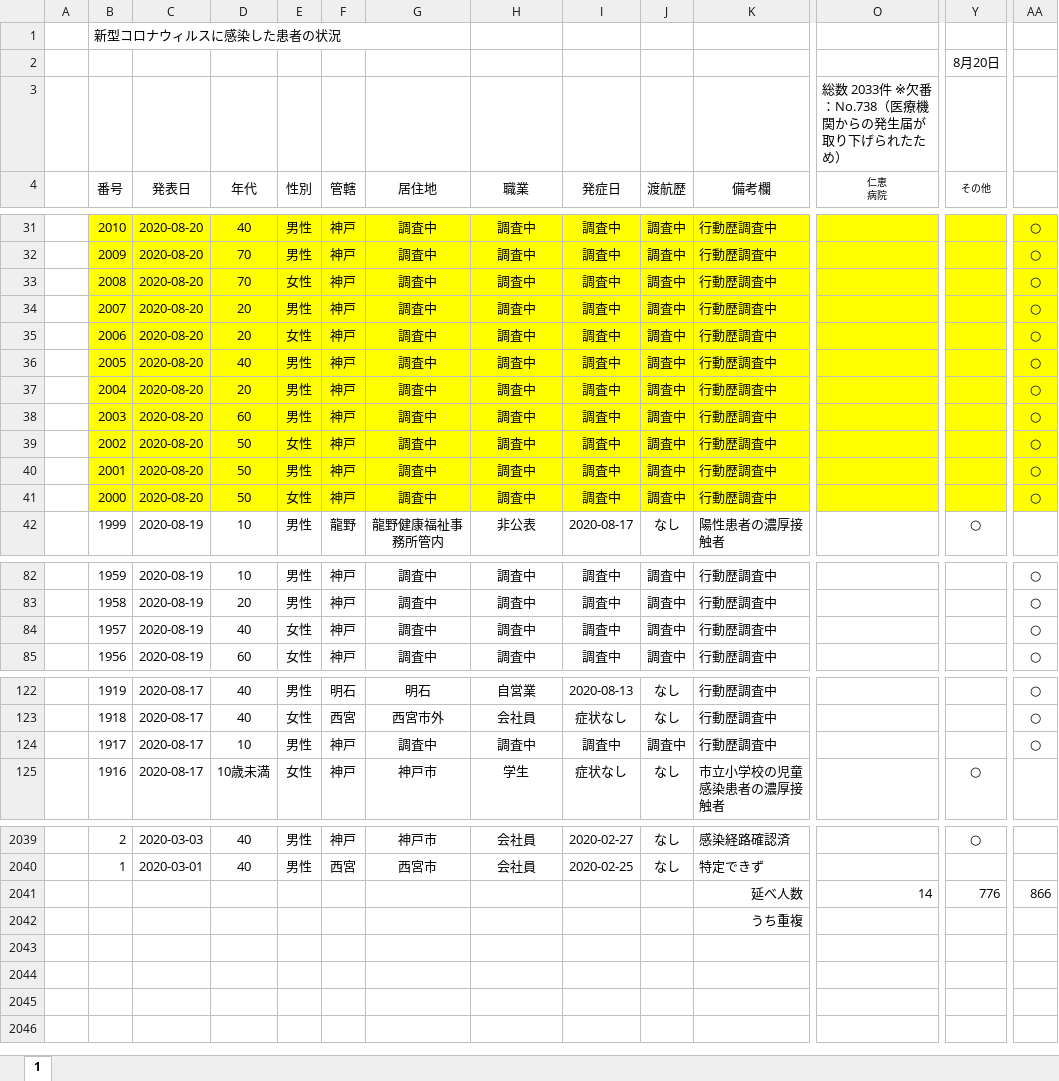
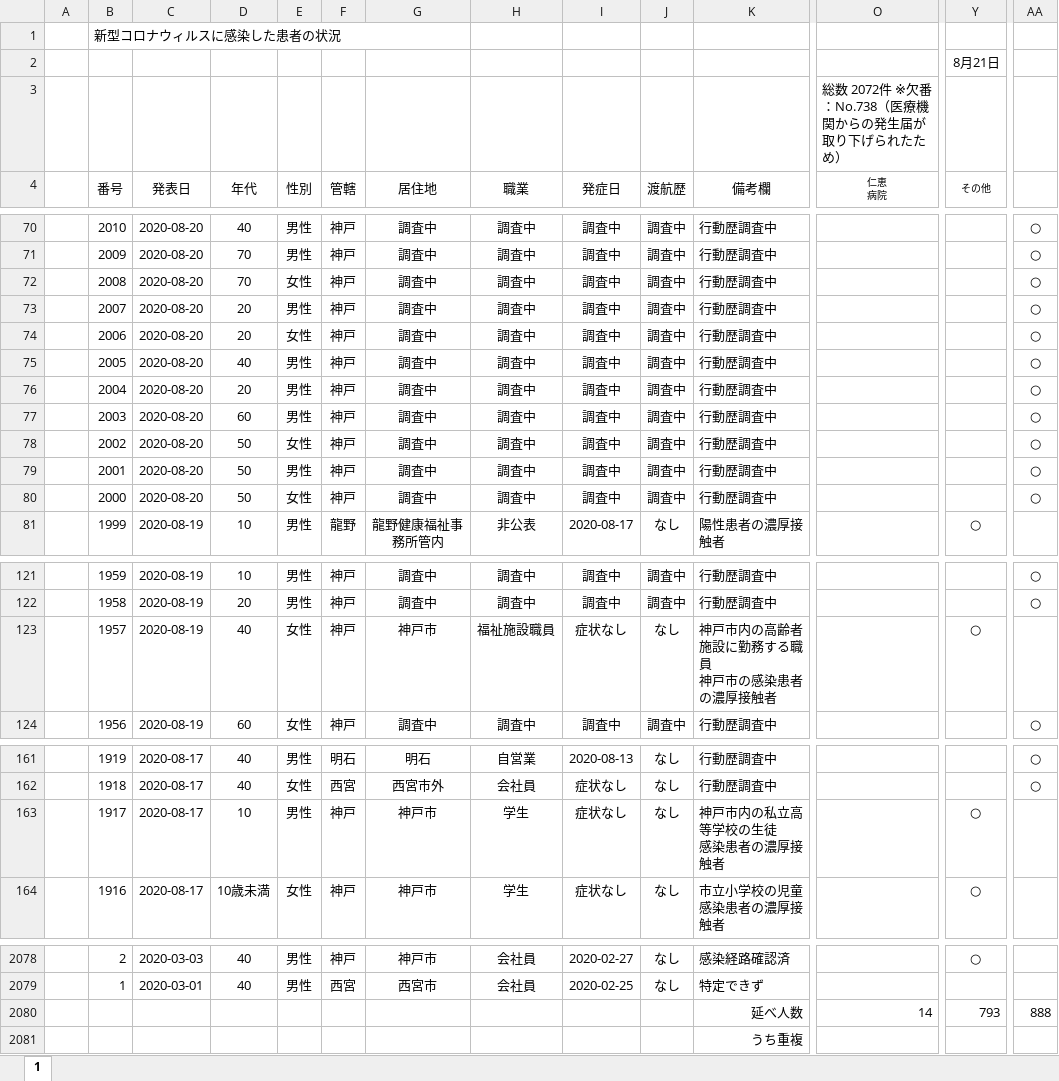
Before and after one commit to imabari/hyougo-covid19, an Excel workbook: corona_kanjyajyokyo.xlsx, sheet 1, drawn as a sheet; only a part is shown, gaps mark what is left out; values as stored, in another font and other column widths than the file's, no borders; charts and pictures not drawn; addresses are those after the commit; ↵ is a line break in a cell; the diff covers the shown part only; the diff names each change by its address in the sheet, - before the commit and + after, or states it on an @@ line.

```diff
--- a/corona_kanjyajyokyo.xlsx (sheet 1)
+++ b/corona_kanjyajyokyo.xlsx (sheet 1)
-Y2 (その他): 8月20日
+Y2 (その他): 8月21日
-O3 (仁恵 病院): 総数 2033件 ※欠番：No.738（医療機関からの発生届が取り下げられたため）
+O3 (仁恵 病院): 総数 2072件 ※欠番：No.738（医療機関からの発生届が取り下げられたため）
-B70:AA80 fill: #FFFF00
+B70:AA80 fill: none
-G123 (居住地): 調査中
+G123 (居住地): 神戸市
-H123 (職業): 調査中
+H123 (職業): 福祉施設職員
-I123 (発症日): 調査中
+I123 (発症日): 症状なし
-J123 (渡航歴): 調査中
+J123 (渡航歴): なし
-K123 (備考欄): 行動歴調査中
+K123 (備考欄): 神戸市内の高齢者施設に勤務する職員 ↵ 神戸市の感染患者の濃厚接触者
-Y123 (その他): (empty)
+Y123 (その他): ○
-AA123: ○
+AA123: (empty)
-G163 (居住地): 調査中
+G163 (居住地): 神戸市
-H163 (職業): 調査中
+H163 (職業): 学生
-I163 (発症日): 調査中
+I163 (発症日): 症状なし
-J163 (渡航歴): 調査中
+J163 (渡航歴): なし
-K163 (備考欄): 行動歴調査中
+K163 (備考欄): 神戸市内の私立高等学校の生徒 ↵ 感染患者の濃厚接触者
-Y163 (その他): (empty)
+Y163 (その他): ○
-AA163: ○
+AA163: (empty)
-Y2080 (その他): 776
+Y2080 (その他): 793
-AA2080: 866
+AA2080: 888
```
Also changed, not shown: 39 added rows and cell formats elsewhere in this sheet, formulas that keep their value, charts or pictures, daily_kanja.xlsx, 3 other files.
